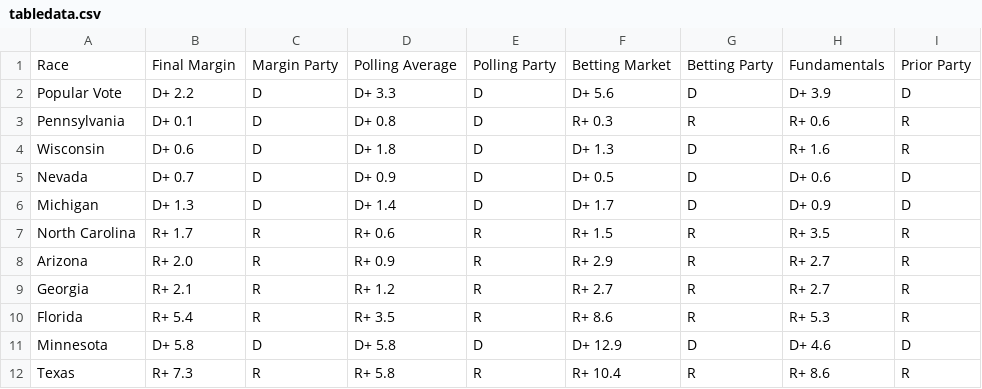
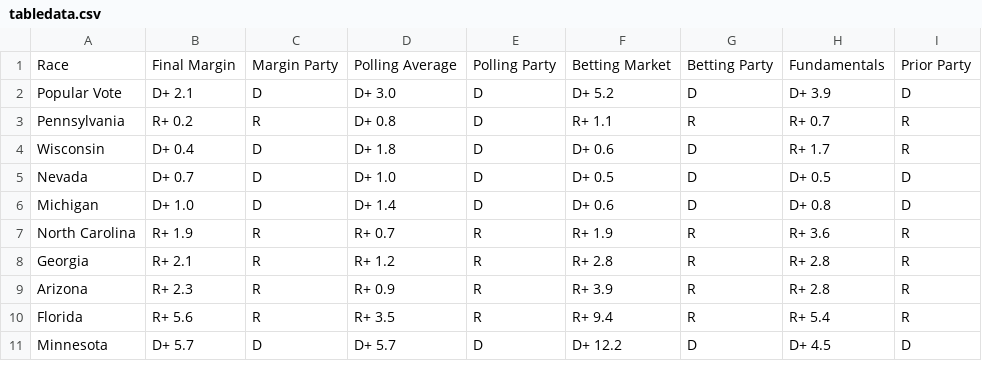
Before and after one commit to TheBreakdownPoint/Election-Prediction-2024, a CSV file: tabledata.csv, drawn as a sheet; only a part is shown; the diff covers the shown part only.

```diff
--- a/tabledata.csv
+++ b/tabledata.csv
@@ -1,12 +1,11 @@
 Race,Final Margin,Margin Party,Polling Average,Polling Party,Betting Market,Betting Party,Fundamentals,Prior Party
-Popular Vote,D+ 2.2,D,D+ 3.3,D,D+ 5.6,D,D+ 3.9,D
-Pennsylvania,D+ 0.1,D,D+ 0.8,D,R+ 0.3,R,R+ 0.6,R
-Wisconsin,D+ 0.6,D,D+ 1.8,D,D+ 1.3,D,R+ 1.6,R
-Nevada,D+ 0.7,D,D+ 0.9,D,D+ 0.5,D,D+ 0.6,D
-Michigan,D+ 1.3,D,D+ 1.4,D,D+ 1.7,D,D+ 0.9,D
-North Carolina,R+ 1.7,R,R+ 0.6,R,R+ 1.5,R,R+ 3.5,R
-Arizona,R+ 2.0,R,R+ 0.9,R,R+ 2.9,R,R+ 2.7,R
-Georgia,R+ 2.1,R,R+ 1.2,R,R+ 2.7,R,R+ 2.7,R
-Florida,R+ 5.4,R,R+ 3.5,R,R+ 8.6,R,R+ 5.3,R
-Minnesota,D+ 5.8,D,D+ 5.8,D,D+ 12.9,D,D+ 4.6,D
-Texas,R+ 7.3,R,R+ 5.8,R,R+ 10.4,R,R+ 8.6,R
+Popular Vote,D+ 2.1,D,D+ 3.0,D,D+ 5.2,D,D+ 3.9,D
+Pennsylvania,R+ 0.2,R,D+ 0.8,D,R+ 1.1,R,R+ 0.7,R
+Wisconsin,D+ 0.4,D,D+ 1.8,D,D+ 0.6,D,R+ 1.7,R
+Nevada,D+ 0.7,D,D+ 1.0,D,D+ 0.5,D,D+ 0.5,D
+Michigan,D+ 1.0,D,D+ 1.4,D,D+ 0.6,D,D+ 0.8,D
+North Carolina,R+ 1.9,R,R+ 0.7,R,R+ 1.9,R,R+ 3.6,R
+Georgia,R+ 2.1,R,R+ 1.2,R,R+ 2.8,R,R+ 2.8,R
+Arizona,R+ 2.3,R,R+ 0.9,R,R+ 3.9,R,R+ 2.8,R
+Florida,R+ 5.6,R,R+ 3.5,R,R+ 9.4,R,R+ 5.4,R
+Minnesota,D+ 5.7,D,D+ 5.7,D,D+ 12.2,D,D+ 4.5,D
```
Also changed, not shown: 1 added row and 9 edited cells elsewhere in this file, electoralmap.csv, outcomes.csv, 3 other files.
